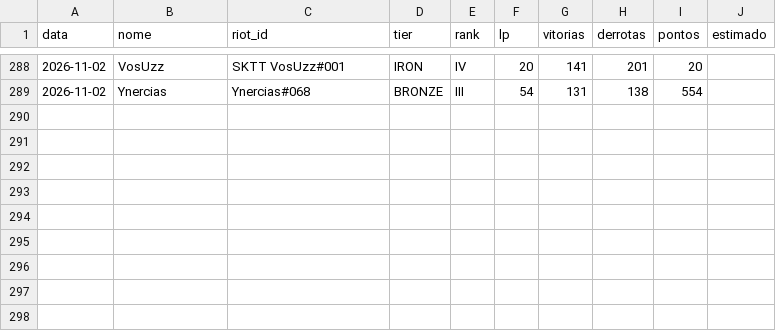
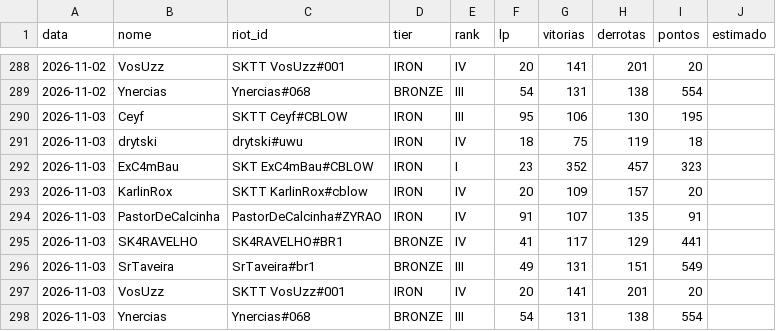
Before and after one commit to andryll/cblow-sktenis-tatuapellion, a CSV file: dados/historico.csv, drawn as a sheet; only a part is shown, gaps mark what is left out.

```diff
--- a/dados/historico.csv
+++ b/dados/historico.csv
@@ -289 +289,10 @@ data,nome,riot_id,tier,rank,lp,vitorias,derrotas,pontos,estimado
 2026-11-02,Ynercias,Ynercias#068,BRONZE,III,54,131,138,554,
+2026-11-03,Ceyf,SKTT Ceyf#CBLOW,IRON,III,95,106,130,195,
+2026-11-03,drytski,drytski#uwu,IRON,IV,18,75,119,18,
+2026-11-03,ExC4mBau,SKT ExC4mBau#CBLOW,IRON,I,23,352,457,323,
+2026-11-03,KarlinRox,SKTT KarlinRox#cblow,IRON,IV,20,109,157,20,
+2026-11-03,PastorDeCalcinha,PastorDeCalcinha#ZYRAO,IRON,IV,91,107,135,91,
+2026-11-03,SK4RAVELHO,SK4RAVELHO#BR1,BRONZE,IV,41,117,129,441,
+2026-11-03,SrTaveira,SrTaveira#br1,BRONZE,III,49,131,151,549,
+2026-11-03,VosUzz,SKTT VosUzz#001,IRON,IV,20,141,201,20,
+2026-11-03,Ynercias,Ynercias#068,BRONZE,III,54,131,138,554,
```
Also changed, not shown: 3 other files.
